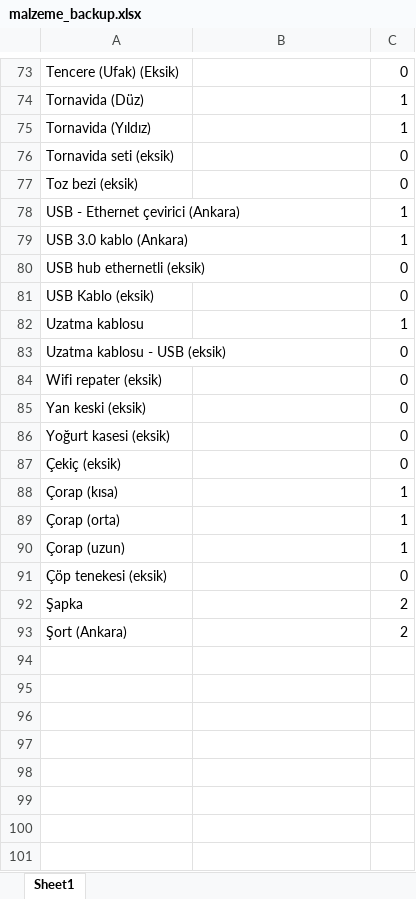
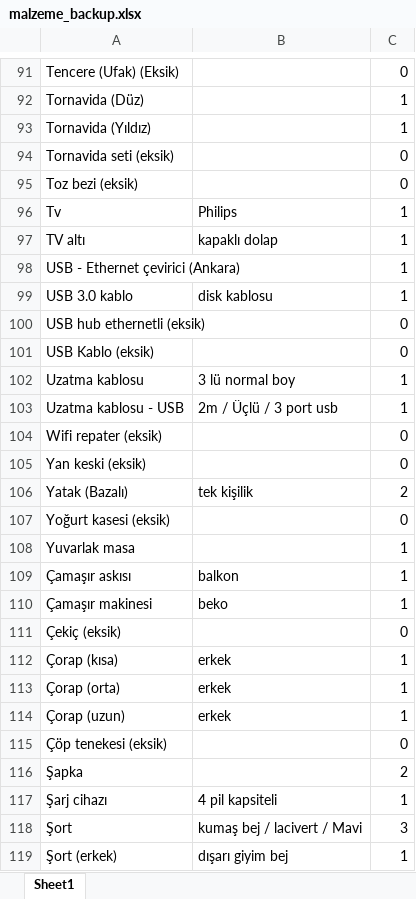
Before and after one commit to VedatBiner/flutter-codes, an Excel workbook: malzeme_list_sql_app/assets/database/malzeme_backup.xlsx, sheet Sheet1, drawn as a sheet; only a part is shown, gaps mark what is left out; values as stored, in another font and other column widths than the file's, no cell formats; removed rows and columns are numbered as before the commit, all else as after; the diff covers the shown part only; the diff names each change by its address in the sheet, - before the commit and + after, or states it on an @@ line.

```diff
--- a/malzeme_list_sql_app/assets/database/malzeme_backup.xlsx (sheet Sheet1)
+++ b/malzeme_list_sql_app/assets/database/malzeme_backup.xlsx (sheet Sheet1)
+row 96: Tv | Philips | 1
+row 97: TV altı | kapaklı dolap | 1
-row 79: USB 3.0 kablo (Ankara) |  | 1
+row 99: USB 3.0 kablo | disk kablosu | 1
-B102: (empty)
+B102: 3 lü normal boy
-row 83: Uzatma kablosu - USB (eksik) |  | 0
+row 103: Uzatma kablosu - USB | 2m / Üçlü / 3 port usb | 1
+row 106: Yatak (Bazalı) | tek kişilik | 2
+row 108: Yuvarlak masa |  | 1
+row 109: Çamaşır askısı | balkon | 1
+row 110: Çamaşır makinesi | beko | 1
-B112:B114: (empty)
+B112:B114: erkek
-row 93: Şort (Ankara) |  | 2
+row 117: Şarj cihazı | 4 pil kapsiteli | 1
+row 118: Şort | kumaş bej / lacivert / Mavi | 3
+row 119: Şort (erkek) | dışarı giyim bej | 1
```
Also changed, not shown: 34 added rows, 16 removed rows, 2 moved rows and 8 edited cells elsewhere in this sheet, cell formats, 3 other files.
